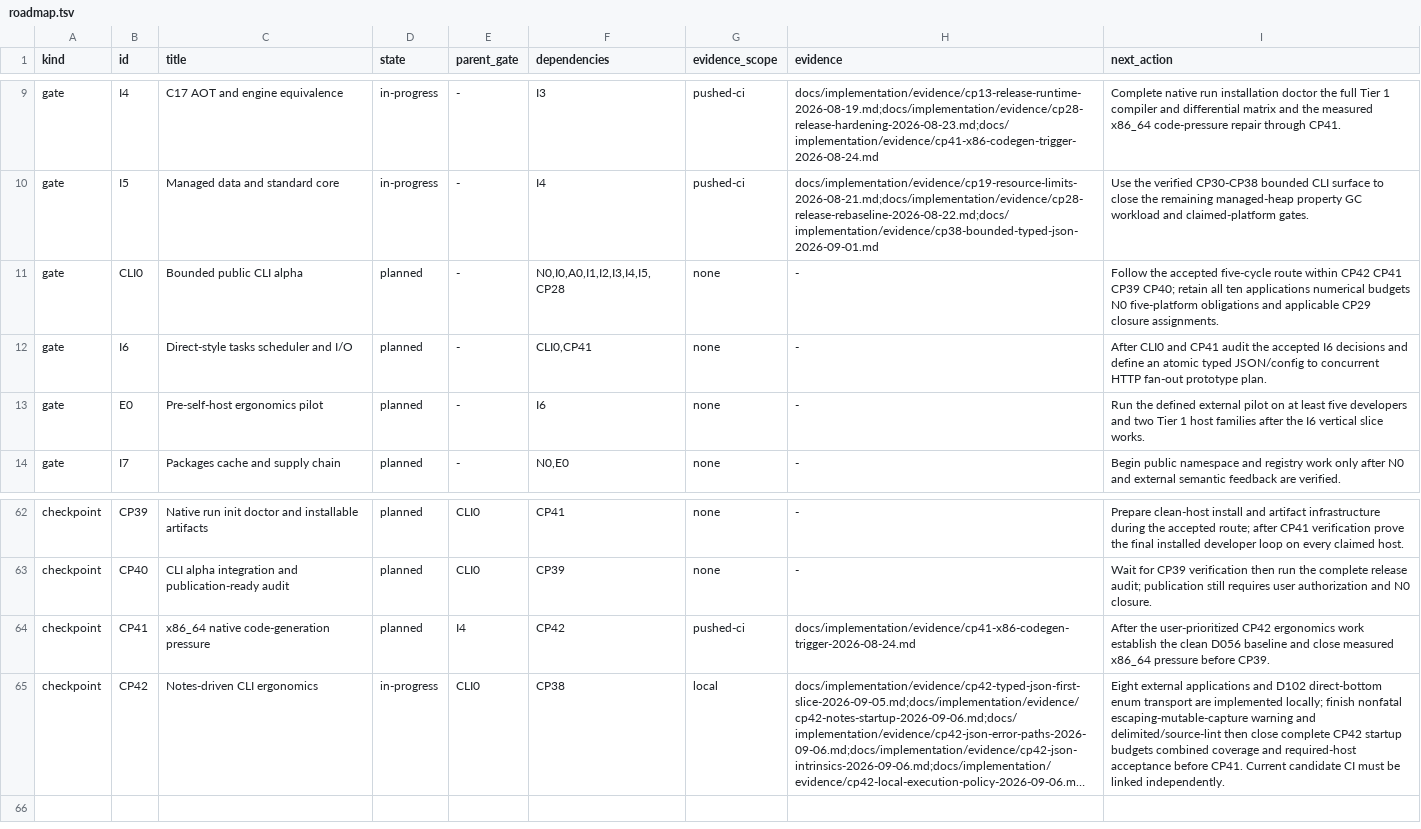
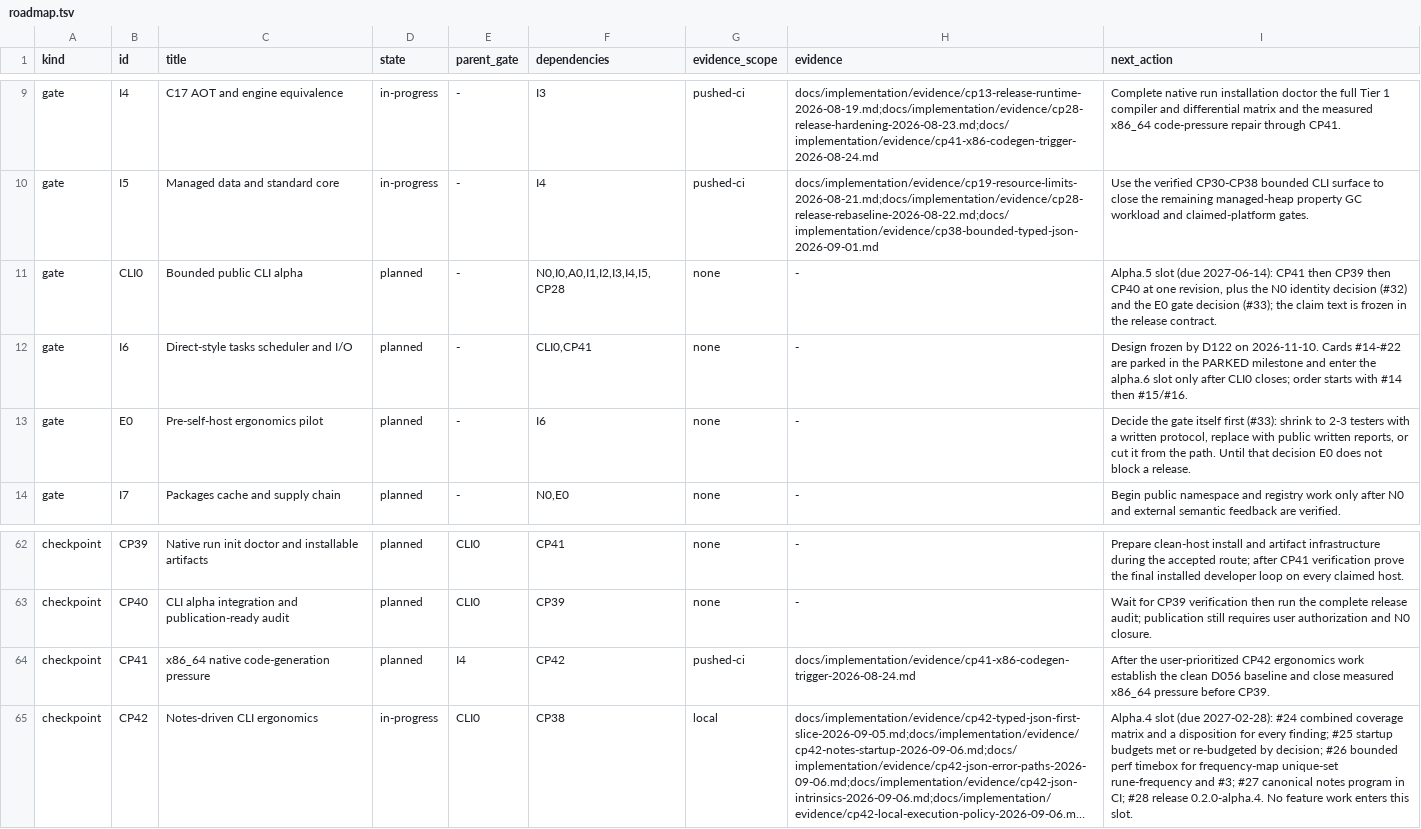
Before and after one commit to avacadorun-dev/marimay, a TSV file: docs/implementation/roadmap.tsv, drawn as a sheet; only a part is shown, gaps mark what is left out; long unchanged cells end in …; the diff names each change by its address in the sheet, - before the commit and + after, or states it on an @@ line.

Commit message:
docs(roadmap): make dated GitHub milestones the release plan of record (#34)
The plan of record and the ledger had drifted apart: roadmap.tsv was last
touched on 2026-09-09, the product roadmap still announced CP42's next action as
work that shipped on 2026-09-09 (D103, cp42-stateful), and two months of merged
work (alpha.2, alpha.3, LSP, D115-D118, D122) appeared in no queue. This change
makes GitHub the scheduling authority and keeps the ledger as the gate-state
authority.

- ROADMAP.md is now the release ladder and the working agreement: one dated
  slot at a time, WIP of two, timebox-or-debt, dates move in writing, nothing
  enters a release from outside its milestone. The previous 424-line append-only
  status wall is preserved verbatim in a collapsed section rather than deleted.
- The product roadmap states the split of authority and names the slot each
  checkpoint belongs to; the stale CP42 sentence is replaced with the real
  remaining acceptance work.
- roadmap.tsv gains accurate next actions for CP42, CLI0, I6 and E0, so the
  register stops asking for delivered work.
- checkpoints.md adds the CP42 alpha.4 closure queue: coverage matrix and
  finding dispositions, startup budgets met or re-budgeted, one four-week perf
  timebox, the canonical notes program in CI, and the release itself.
- Two issue templates keep new work in a slot with an exit criterion and new
  choices in a decision with a timebox.

Release slots (owner capacity ~5 h/week): 0.2.0-alpha.4 2027-02-28,
0.3.0-alpha.5 2027-06-14, 0.4.0-alpha.6 provisional 2028-02-29.

Validation: ./tools/check-roadmap, ./tools/check-doc-links and
./tools/check-publication pass locally (2078 inputs, 0 findings).

Co-authored-by: avacadorun-dev <245570850+avacadorun-dev@users.noreply.github.com>

```diff
--- a/docs/implementation/roadmap.tsv
+++ b/docs/implementation/roadmap.tsv
-I11 (next_action): Follow the accepted five-cycle route within CP42 CP41 CP39 CP40; retain all ten applications numerical budgets N0 five-platform obligations and applicable CP29 closure assignments.
+I11 (next_action): Alpha.5 slot (due 2027-06-14): CP41 then CP39 then CP40 at one revision, plus the N0 identity decision (#32) and the E0 gate decision (#33); the claim text is frozen in the release contract.
-I12 (next_action): After CLI0 and CP41 audit the accepted I6 decisions and define an atomic typed JSON/config to concurrent HTTP fan-out prototype plan.
+I12 (next_action): Design frozen by D122 on 2026-11-10. Cards #14-#22 are parked in the PARKED milestone and enter the alpha.6 slot only after CLI0 closes; order starts with #14 then #15/#16.
-I13 (next_action): Run the defined external pilot on at least five developers and two Tier 1 host families after the I6 vertical slice works.
+I13 (next_action): Decide the gate itself first (#33): shrink to 2-3 testers with a written protocol, replace with public written reports, or cut it from the path. Until that decision E0 does not block a release.
-I65 (next_action): Eight external applications and D102 direct-bottom enum transport are implemented locally; finish nonfatal escaping-mutable-capture warning and delimited/source-lint then close complete CP42 startup budgets combined coverage and required-host acceptance before CP41. Current candidate CI must be linked independently.
+I65 (next_action): Alpha.4 slot (due 2027-02-28): #24 combined coverage matrix and a disposition for every finding; #25 startup budgets met or re-budgeted by decision; #26 bounded perf timebox for frequency-map unique-set rune-frequency and #3; #27 canonical notes program in CI; #28 release 0.2.0-alpha.4. No feature work enters this slot.
```
Also changed, not shown: 5 other files.
